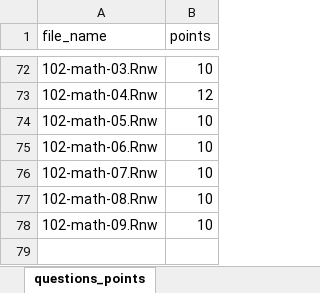
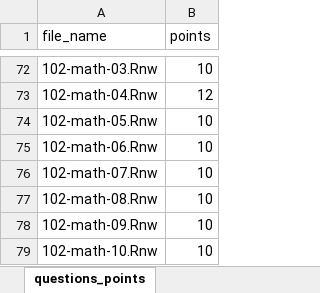
Before and after one commit to jkruppa/exam, an Excel workbook: questions_points.xlsx, sheet questions_points, drawn as a sheet; only a part is shown, gaps mark what is left out; values as stored, in another font and other column widths than the file's, no borders; the diff names each change by its address in the sheet, - before the commit and + after, or states it on an @@ line.

```diff
--- a/questions_points.xlsx (sheet questions_points)
+++ b/questions_points.xlsx (sheet questions_points)
+row 79: 102-math-10.Rnw | 10
```
Also changed, not shown: 24 other files.
